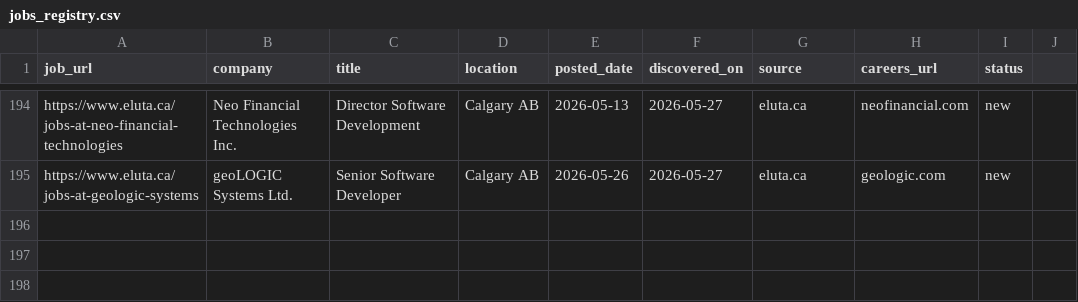
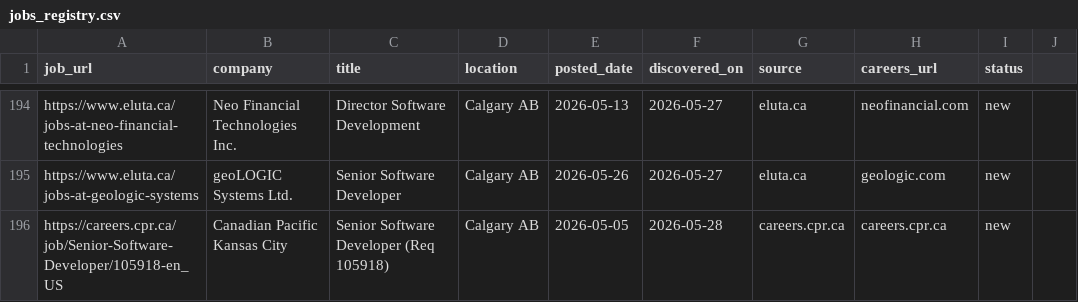
Before and after one commit to opsclawd/career-targets, a CSV file: careers/jobs_registry.csv, drawn as a sheet; only a part is shown, gaps mark what is left out.

Commit message:
run 2026-05-28: add CPKC Senior SWE (Req 105918)

```diff
--- a/careers/jobs_registry.csv
+++ b/careers/jobs_registry.csv
@@ -195 +195,2 @@ https://www.eluta.ca/jobs-at-neo-financial-technologies,Neo Financial Technologi
 https://www.eluta.ca/jobs-at-geologic-systems,geoLOGIC Systems Ltd.,Senior Software Developer,Calgary AB,2026-05-26,2026-05-27,eluta.ca,geologic.com,new
+https://careers.cpr.ca/job/Senior-Software-Developer/105918-en_US,Canadian Pacific Kansas City,Senior Software Developer (Req 105918),Calgary AB,2026-05-05,2026-05-28,careers.cpr.ca,careers.cpr.ca,new
```
Also changed, not shown: 1 other file.
